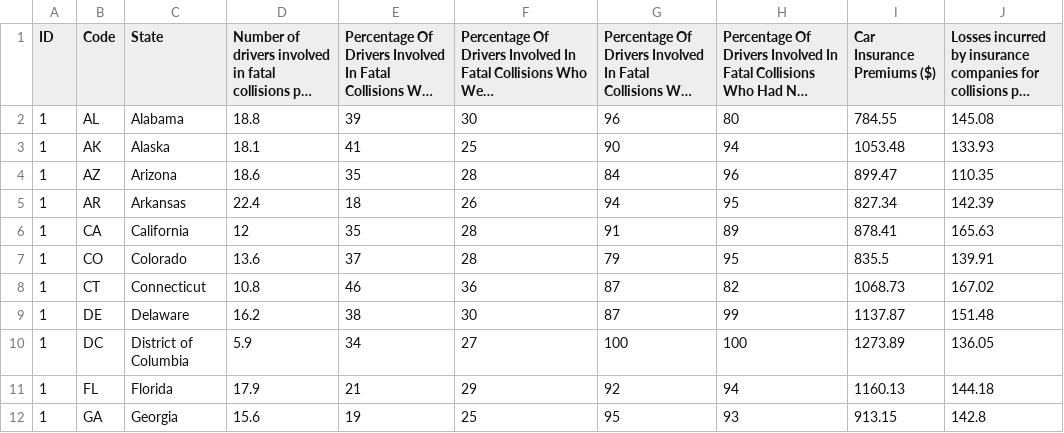
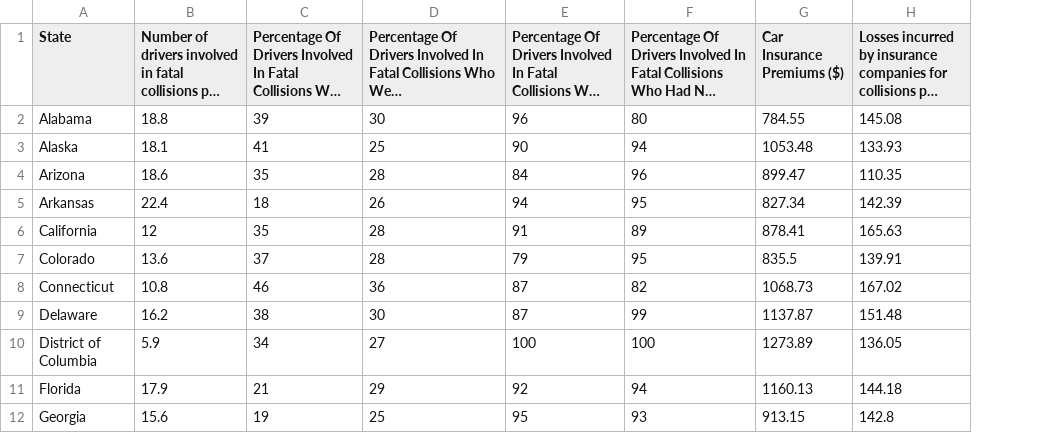
Before and after one commit to rtoddf/d3-bliss, a CSV file: samples/data/bad-drivers/bad-drivers.csv, drawn as a sheet; only a part is shown; long unchanged cells end in …; the diff names each change by its address in the sheet, - before the commit and + after, or states it on an @@ line.

```diff
--- a/samples/data/bad-drivers/bad-drivers.csv
+++ b/samples/data/bad-drivers/bad-drivers.csv
-column A (ID), rows 2-12: all 1
-column B (Code), rows 2-12: AL | AK | AZ | AR | CA | CO | CT | DE | DC | FL | GA
```
Also changed, not shown: 7 other files.
